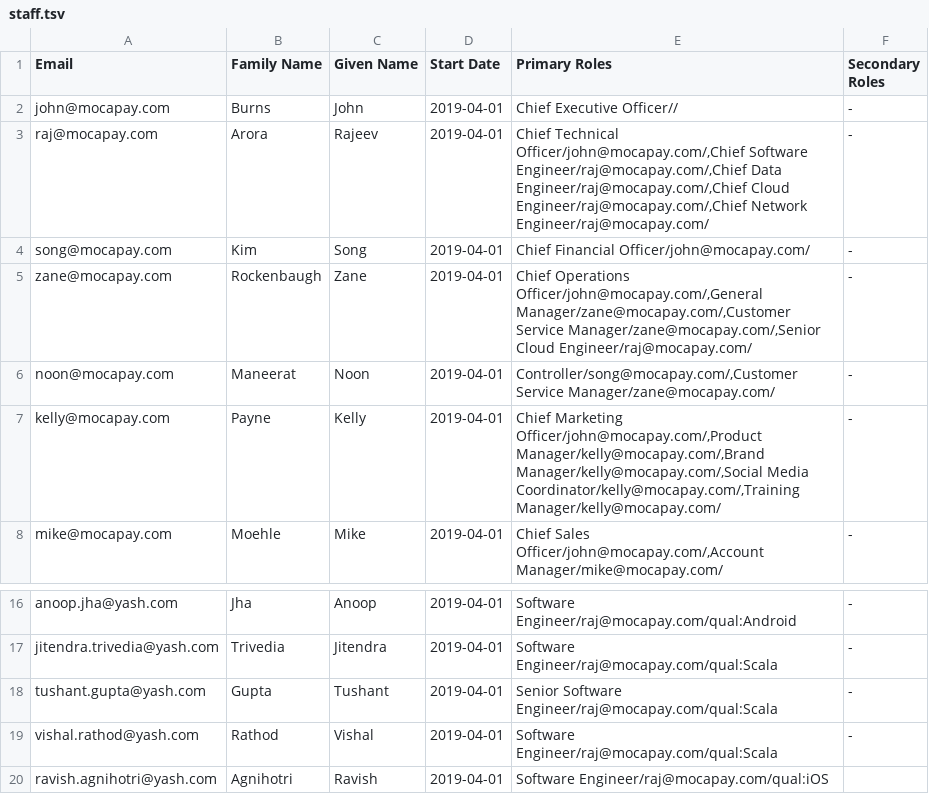
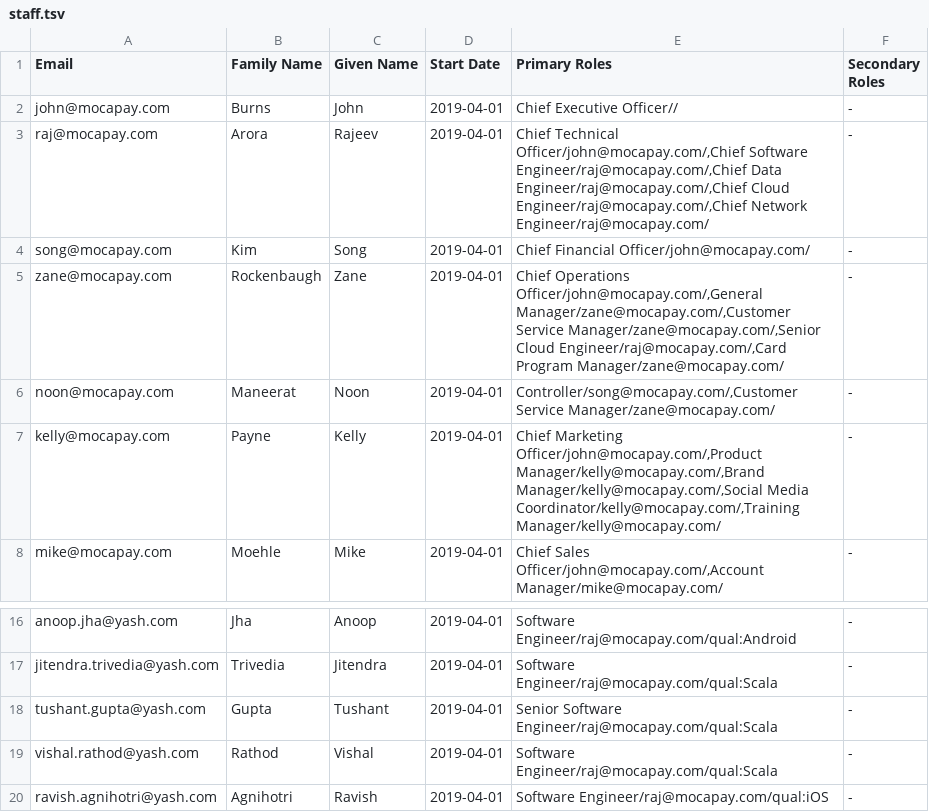
Before and after one commit to mocafinancial/moca-financial, a TSV file: staff.tsv, drawn as a sheet; only a part is shown, gaps mark what is left out.

Commit message:
update staff roles

```diff
--- a/staff.tsv
+++ b/staff.tsv
@@ -4,3 +4,3 @@ raj@mocapay.com	Arora	Rajeev	2019-04-01	Chief Technical Officer/john@mocapay.com
 song@mocapay.com	Kim	Song	2019-04-01	Chief Financial Officer/john@mocapay.com/	-
-zane@mocapay.com	Rockenbaugh	Zane	2019-04-01	Chief Operations Officer/john@mocapay.com/,General Manager/zane@mocapay.com/,Customer Service Manager/zane@mocapay.com/,Senior Cloud Engineer/raj@mocapay.com/	-
+zane@mocapay.com	Rockenbaugh	Zane	2019-04-01	Chief Operations Officer/john@mocapay.com/,General Manager/zane@mocapay.com/,Customer Service Manager/zane@mocapay.com/,Senior Cloud Engineer/raj@mocapay.com/,Card Program Manager/zane@mocapay.com/	-
 noon@mocapay.com	Maneerat	Noon	2019-04-01	Controller/song@mocapay.com/,Customer Service Manager/zane@mocapay.com/	-
@@ -19,2 +19,2 @@ tushant.gupta@yash.com	Gupta	Tushant	2019-04-01	Senior Software Engineer/raj@moc
 vishal.rathod@yash.com	Rathod	Vishal	2019-04-01	Software Engineer/raj@mocapay.com/qual:Scala	-
-ravish.agnihotri@yash.com	Agnihotri	Ravish	2019-04-01	Software Engineer/raj@mocapay.com/qual:iOS	
+ravish.agnihotri@yash.com	Agnihotri	Ravish	2019-04-01	Software Engineer/raj@mocapay.com/qual:iOS	-
```
